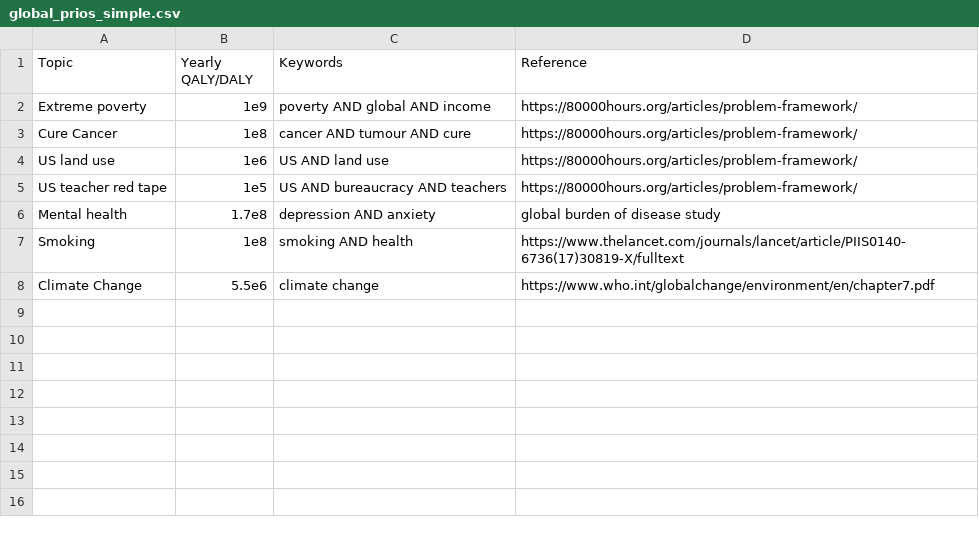
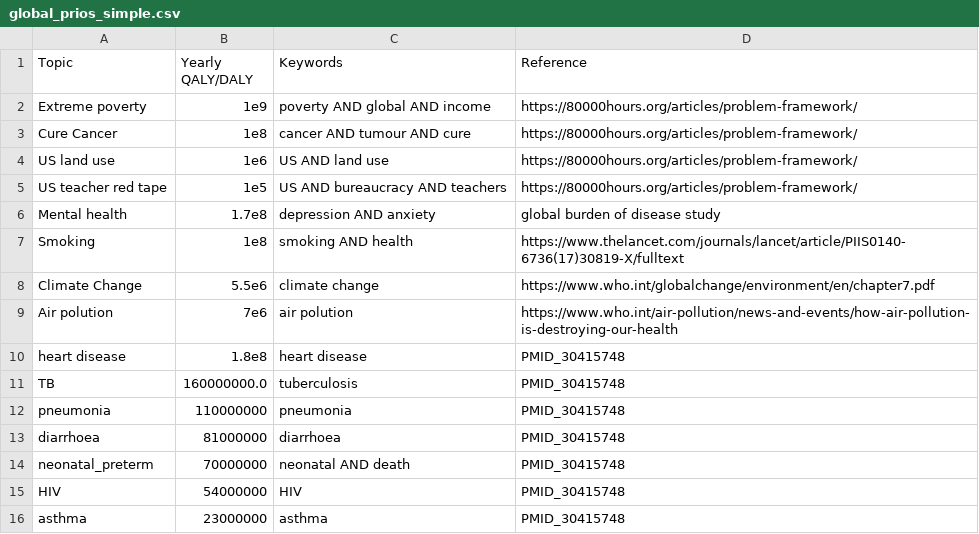
Before and after one commit to tomMcGrath/rationalnews, a CSV file: global_prios/global_prios_simple.csv, drawn as a sheet.

Commit message:
Add from PMID_30415748

```diff
--- a/global_prios/global_prios_simple.csv
+++ b/global_prios/global_prios_simple.csv
@@ -8 +8,9 @@ Smoking, 1e8, smoking AND health, https://www.thelancet.com/journals/lancet/arti
 Climate Change, 5.5e6, climate change, https://www.who.int/globalchange/environment/en/chapter7.pdf
+Air polution, 7e6, air polution, https://www.who.int/air-pollution/news-and-events/how-air-pollution-is-destroying-our-health
+heart disease,1.8e8, heart disease, PMID_30415748
+TB,160000000.0,tuberculosis,PMID_30415748
+pneumonia,110000000,pneumonia,PMID_30415748
+diarrhoea,81000000,diarrhoea,PMID_30415748
+neonatal_preterm,70000000,neonatal AND death,PMID_30415748
+HIV,54000000,HIV,PMID_30415748
+asthma,23000000,asthma,PMID_30415748
```
